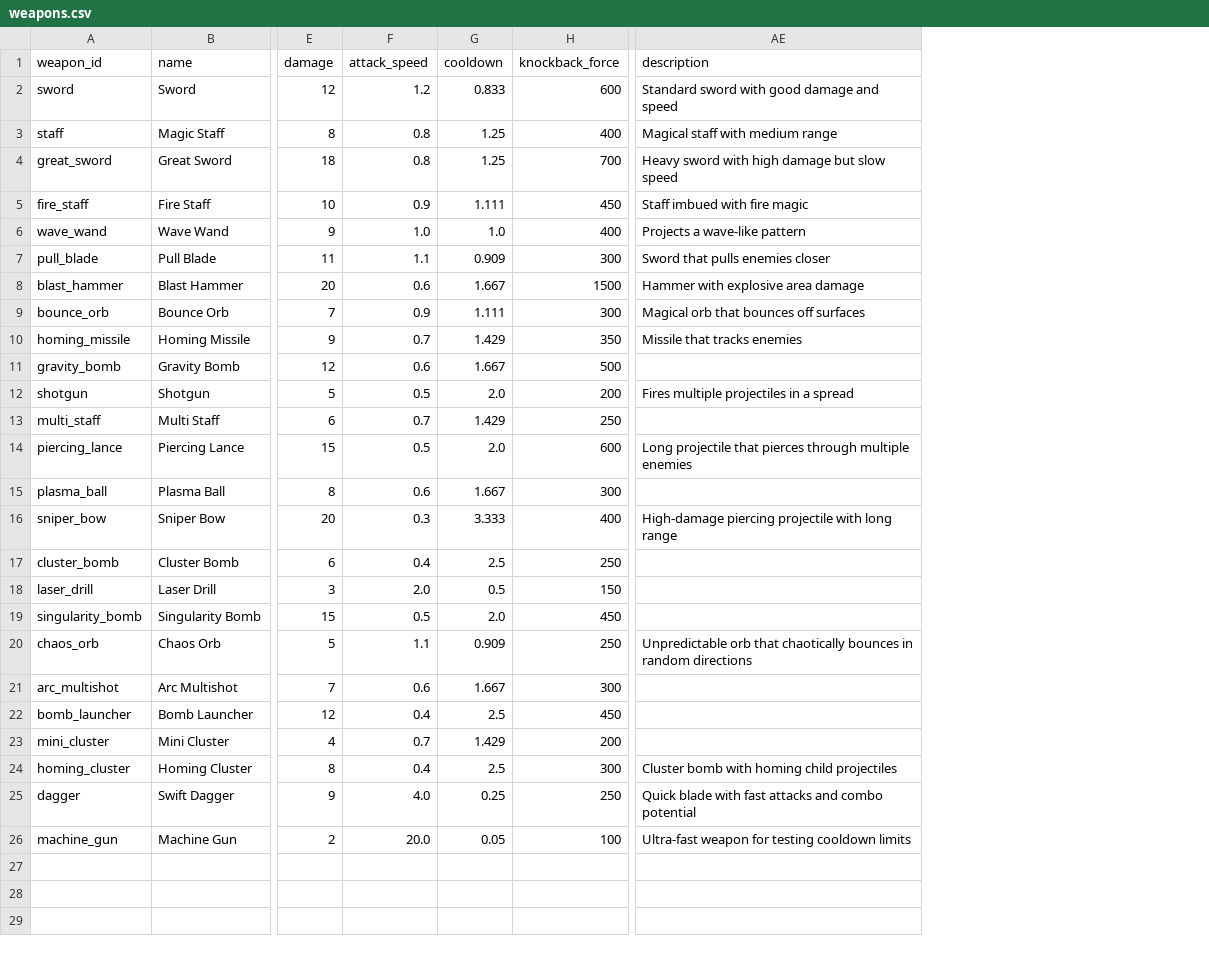
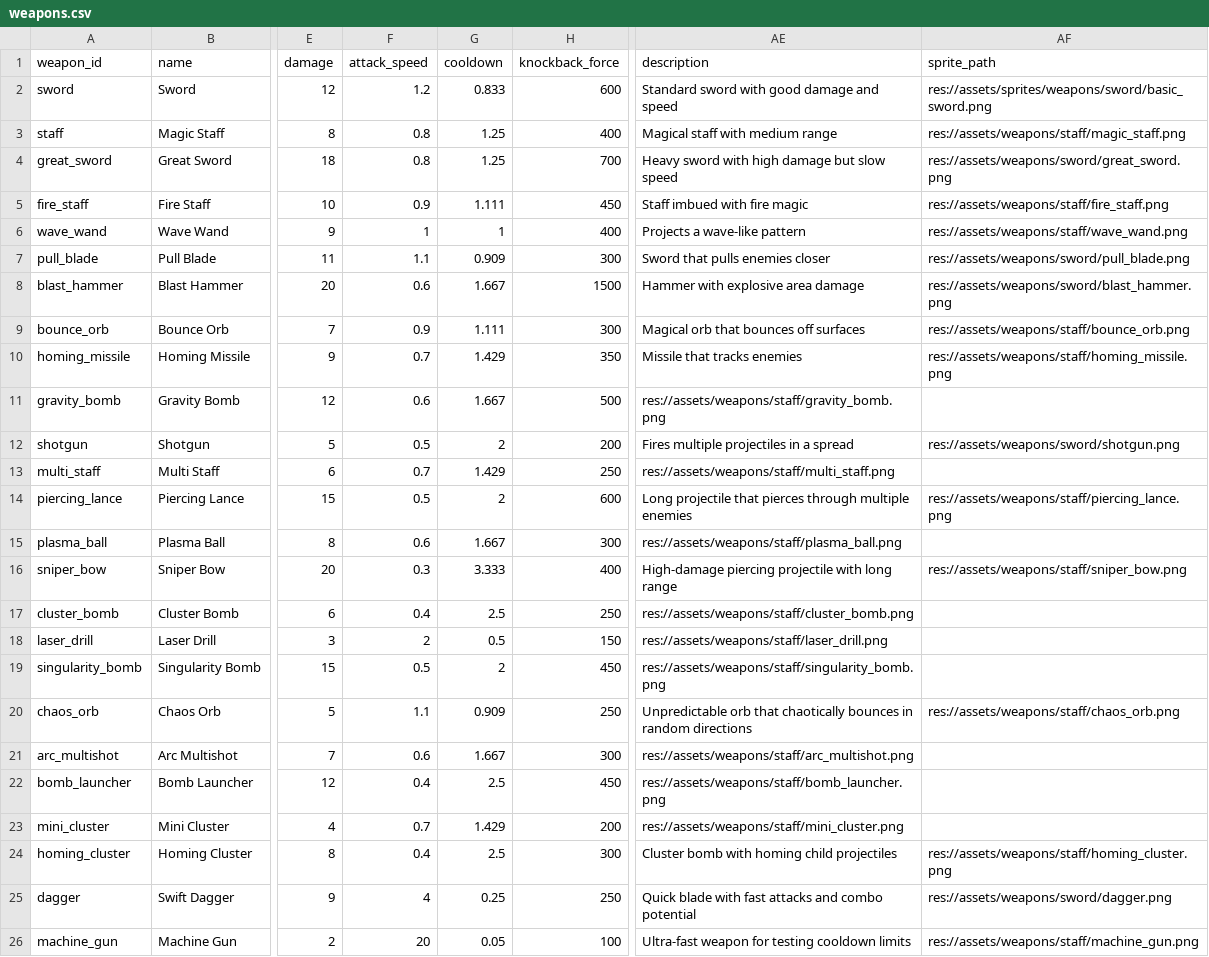
Before and after one commit to adam-j-s/dungeonsmash, a CSV file: data/weapons.csv (was chat logs/weapons.csv), drawn as a sheet; only a part is shown, gaps mark what is left out; the diff names each change by its address in the sheet, - before the commit and + after, or states it on an @@ line.

Commit message:
Added very basic weapon sprites

```diff
--- a/chat logs/weapons.csv
+++ b/data/weapons.csv
+column AF (sprite_path), rows 2-26: res://assets/sprites/weapons/sword/basic_sword.png | res://assets/weapons/staff/magic_staff.png | res://assets/weapons/sword/great_sword.png | res://assets/weapons/staff/fire_staff.png | res://assets/weapons/staff/wave_wand.png | res://assets/weapons/sword/pull_blade.png | res://assets/weapons/sword/blast_hammer.png | res://assets/weapons/staff/bounce_orb.png | res://assets/weapons/staff/homing_missile.png |  | res://assets/weapons/sword/shotgun.png |  | res://assets/weapons/staff/piercing_lance.png |  | res://assets/weapons/staff/sniper_bow.png |  |  |  | res://assets/weapons/staff/chaos_orb.png |  |  |  | res://assets/weapons/staff/homing_cluster.png | res://assets/weapons/sword/dagger.png | res://assets/weapons/staff/machine_gun.png
-F6 (attack_speed): 1.0
+F6 (attack_speed): 1
-G6 (cooldown): 1.0
+G6 (cooldown): 1
-AE11 (description): (empty)
+AE11 (description): res://assets/weapons/staff/gravity_bomb.png
-G12 (cooldown): 2.0
+G12 (cooldown): 2
-AE13 (description): (empty)
+AE13 (description): res://assets/weapons/staff/multi_staff.png
-G14 (cooldown): 2.0
+G14 (cooldown): 2
-AE15 (description): (empty)
+AE15 (description): res://assets/weapons/staff/plasma_ball.png
-AE17 (description): (empty)
+AE17 (description): res://assets/weapons/staff/cluster_bomb.png
-F18 (attack_speed): 2.0
+F18 (attack_speed): 2
-AE18 (description): (empty)
+AE18 (description): res://assets/weapons/staff/laser_drill.png
-G19 (cooldown): 2.0
+G19 (cooldown): 2
-AE19 (description): (empty)
+AE19 (description): res://assets/weapons/staff/singularity_bomb.png
-AE21 (description): (empty)
+AE21 (description): res://assets/weapons/staff/arc_multishot.png
-AE22 (description): (empty)
+AE22 (description): res://assets/weapons/staff/bomb_launcher.png
-AE23 (description): (empty)
+AE23 (description): res://assets/weapons/staff/mini_cluster.png
-F25 (attack_speed): 4.0
+F25 (attack_speed): 4
-F26 (attack_speed): 20.0
+F26 (attack_speed): 20
```
Also changed, not shown: 14 other files.
